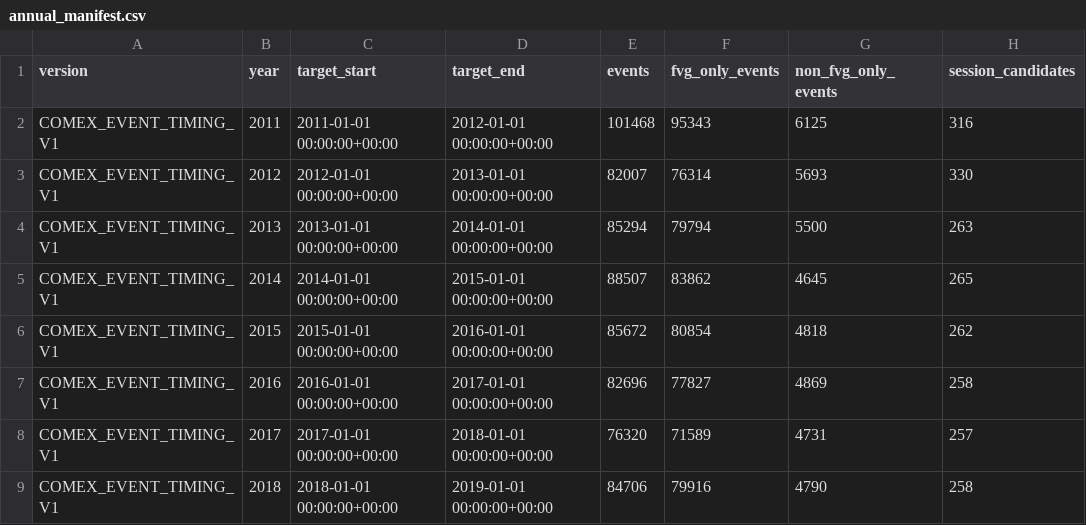
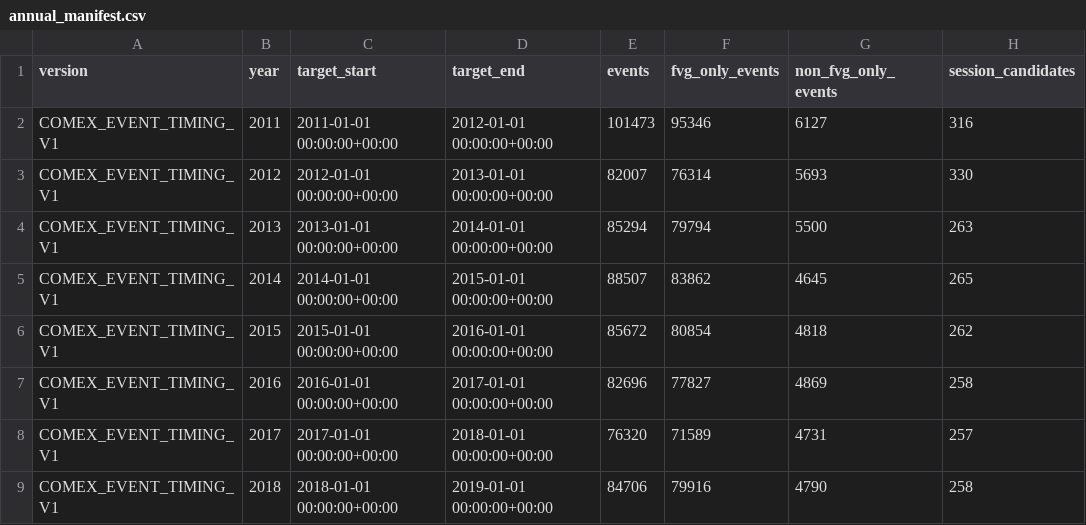
Before and after one commit to iagency971/twilio-voice-gateway, a CSV file: xau-final-results/comex_acquisition_plan_v1/annual_manifest.csv, drawn as a sheet; only a part is shown; the diff names each change by its address in the sheet, - before the commit and + after, or states it on an @@ line.

```diff
--- a/xau-final-results/comex_acquisition_plan_v1/annual_manifest.csv
+++ b/xau-final-results/comex_acquisition_plan_v1/annual_manifest.csv
-E2 (events): 101468
+E2 (events): 101473
-F2 (fvg_only_events): 95343
+F2 (fvg_only_events): 95346
-G2 (non_fvg_only_events): 6125
+G2 (non_fvg_only_events): 6127
```
